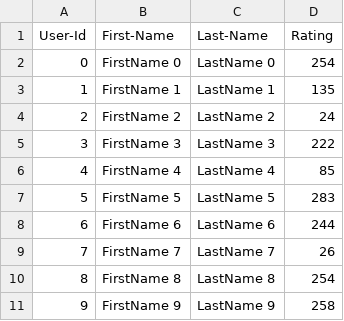
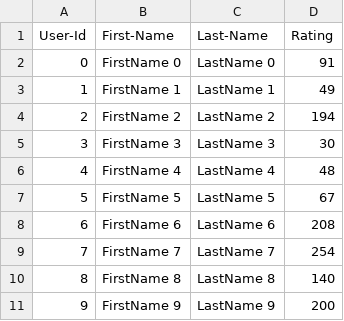
Before and after one commit to zackc0724/Chen_Zihao_002506299_labs, a CSV file: SocialMedia_Skeleton/UserCatalogue.csv, drawn as a sheet.

```diff
--- a/SocialMedia_Skeleton/UserCatalogue.csv
+++ b/SocialMedia_Skeleton/UserCatalogue.csv
@@ -1,11 +1,11 @@
 User-Id,First-Name,Last-Name,Rating
-0,FirstName 0,LastName 0,254
-1,FirstName 1,LastName 1,135
-2,FirstName 2,LastName 2,24
-3,FirstName 3,LastName 3,222
-4,FirstName 4,LastName 4,85
-5,FirstName 5,LastName 5,283
-6,FirstName 6,LastName 6,244
-7,FirstName 7,LastName 7,26
-8,FirstName 8,LastName 8,254
-9,FirstName 9,LastName 9,258
+0,FirstName 0,LastName 0,91
+1,FirstName 1,LastName 1,49
+2,FirstName 2,LastName 2,194
+3,FirstName 3,LastName 3,30
+4,FirstName 4,LastName 4,48
+5,FirstName 5,LastName 5,67
+6,FirstName 6,LastName 6,208
+7,FirstName 7,LastName 7,254
+8,FirstName 8,LastName 8,140
+9,FirstName 9,LastName 9,200
```
Also changed, not shown: SocialMedia_Skeleton/CommentData.csv, 2 other files.
